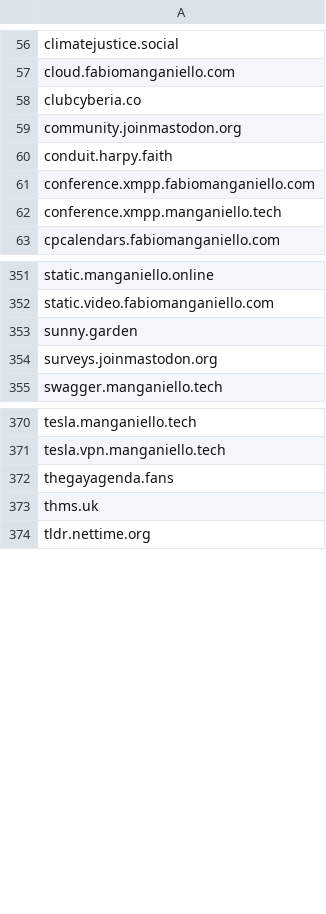
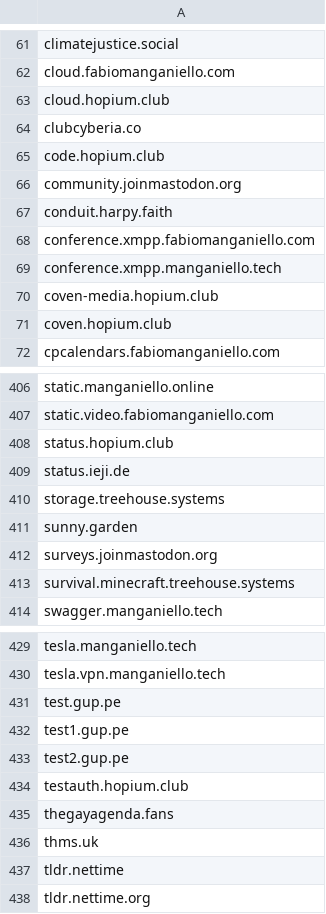
Before and after one commit to Fediverse-Express/Fediverse, a CSV file: my_domains_blocks.csv, drawn as a sheet; only a part is shown, gaps mark what is left out; the diff covers the shown part only.

```diff
--- a/my_domains_blocks.csv
+++ b/my_domains_blocks.csv
@@ -57,3 +62,5 @@ climatejustice.social
 cloud.fabiomanganiello.com
+cloud.hopium.club
 clubcyberia.co
+code.hopium.club
 community.joinmastodon.org
@@ -62,2 +69,4 @@ conference.xmpp.fabiomanganiello.com
 conference.xmpp.manganiello.tech
+coven-media.hopium.club
+coven.hopium.club
 cpcalendars.fabiomanganiello.com
@@ -352,4 +407,8 @@ static.manganiello.online
 static.video.fabiomanganiello.com
+status.hopium.club
+status.ieji.de
+storage.treehouse.systems
 sunny.garden
 surveys.joinmastodon.org
+survival.minecraft.treehouse.systems
 swagger.manganiello.tech
@@ -371,4 +430,9 @@ tesla.manganiello.tech
 tesla.vpn.manganiello.tech
+test.gup.pe
+test1.gup.pe
+test2.gup.pe
+testauth.hopium.club
 thegayagenda.fans
 thms.uk
+tldr.nettime
 tldr.nettime.org
```
Also changed, not shown: 59 added rows elsewhere in this file.
